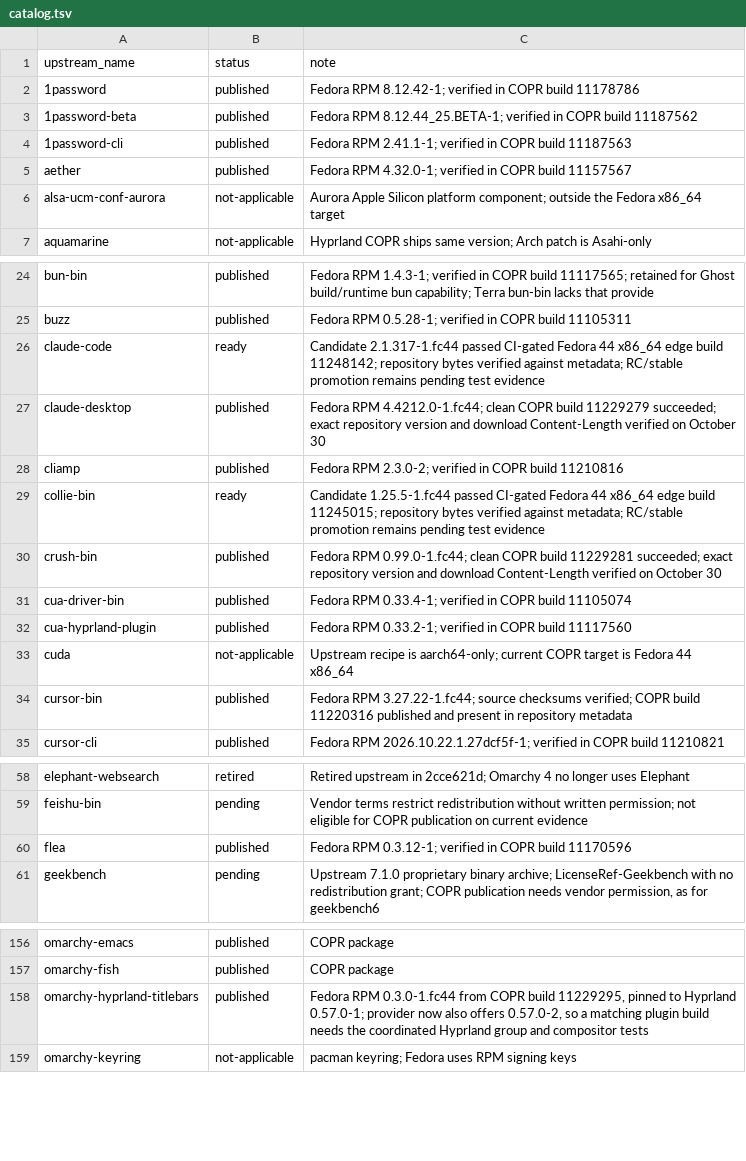
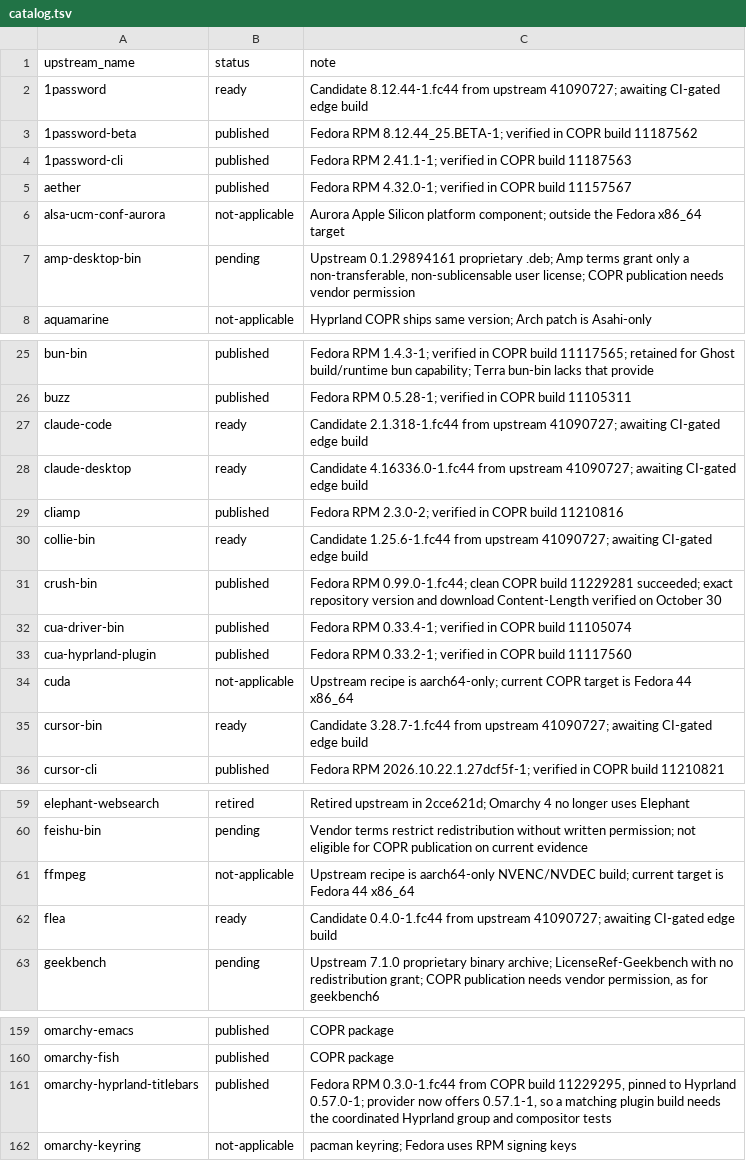
Before and after one commit to kamm3r/omadora-pkg, a TSV file: catalog.tsv, drawn as a sheet; only a part is shown, gaps mark what is left out; the diff covers the shown part only.

```diff
--- a/catalog.tsv
+++ b/catalog.tsv
@@ -1,3 +1,3 @@
 upstream_name	status	note
-1password	published	Fedora RPM 8.12.42-1; verified in COPR build 11178786
+1password	ready	Candidate 8.12.44-1.fc44 from upstream 41090727; awaiting CI-gated edge build
 1password-beta	published	Fedora RPM 8.12.44_25.BETA-1; verified in COPR build 11187562
@@ -6,2 +6,3 @@ aether	published	Fedora RPM 4.32.0-1; verified in COPR build 11157567
 alsa-ucm-conf-aurora	not-applicable	Aurora Apple Silicon platform component; outside the Fedora x86_64 target
+amp-desktop-bin	pending	Upstream 0.1.29894161 proprietary .deb; Amp terms grant only a non-transferable, non-sublicensable user license; COPR publication needs vendor permission
 aquamarine	not-applicable	Hyprland COPR ships same version; Arch patch is Asahi-only
@@ -25,6 +26,6 @@ bun-bin	published	Fedora RPM 1.4.3-1; verified in COPR build 11117565; retained
 buzz	published	Fedora RPM 0.5.28-1; verified in COPR build 11105311
-claude-code	ready	Candidate 2.1.317-1.fc44 passed CI-gated Fedora 44 x86_64 edge build 11248142; repository bytes verified against metadata; RC/stable promotion remains pending test evidence
-claude-desktop	published	Fedora RPM 4.4212.0-1.fc44; clean COPR build 11229279 succeeded; exact repository version and download Content-Length verified on October 30
+claude-code	ready	Candidate 2.1.318-1.fc44 from upstream 41090727; awaiting CI-gated edge build
+claude-desktop	ready	Candidate 4.16336.0-1.fc44 from upstream 41090727; awaiting CI-gated edge build
 cliamp	published	Fedora RPM 2.3.0-2; verified in COPR build 11210816
-collie-bin	ready	Candidate 1.25.5-1.fc44 passed CI-gated Fedora 44 x86_64 edge build 11245015; repository bytes verified against metadata; RC/stable promotion remains pending test evidence
+collie-bin	ready	Candidate 1.25.6-1.fc44 from upstream 41090727; awaiting CI-gated edge build
 crush-bin	published	Fedora RPM 0.99.0-1.fc44; clean COPR build 11229281 succeeded; exact repository version and download Content-Length verified on October 30
@@ -33,3 +34,3 @@ cua-hyprland-plugin	published	Fedora RPM 0.33.2-1; verified in COPR build 111175
 cuda	not-applicable	Upstream recipe is aarch64-only; current COPR target is Fedora 44 x86_64
-cursor-bin	published	Fedora RPM 3.27.22-1.fc44; source checksums verified; COPR build 11220316 published and present in repository metadata
+cursor-bin	ready	Candidate 3.28.7-1.fc44 from upstream 41090727; awaiting CI-gated edge build
 cursor-cli	published	Fedora RPM 2026.10.22.1.27dcf5f-1; verified in COPR build 11210821
@@ -59,3 +60,4 @@ elephant-websearch	retired	Retired upstream in 2cce621d; Omarchy 4 no longer use
 feishu-bin	pending	Vendor terms restrict redistribution without written permission; not eligible for COPR publication on current evidence
-flea	published	Fedora RPM 0.3.12-1; verified in COPR build 11170596
+ffmpeg	not-applicable	Upstream recipe is aarch64-only NVENC/NVDEC build; current target is Fedora 44 x86_64
+flea	ready	Candidate 0.4.0-1.fc44 from upstream 41090727; awaiting CI-gated edge build
 geekbench	pending	Upstream 7.1.0 proprietary binary archive; LicenseRef-Geekbench with no redistribution grant; COPR publication needs vendor permission, as for geekbench6
@@ -157,3 +160,3 @@ omarchy-emacs	published	COPR package
 omarchy-fish	published	COPR package
-omarchy-hyprland-titlebars	published	Fedora RPM 0.3.0-1.fc44 from COPR build 11229295, pinned to Hyprland 0.57.0-1; provider now also offers 0.57.0-2, so a matching plugin build needs the coordinated Hyprland group and compositor tests
+omarchy-hyprland-titlebars	published	Fedora RPM 0.3.0-1.fc44 from COPR build 11229295, pinned to Hyprland 0.57.0-1; provider now offers 0.57.1-1, so a matching plugin build needs the coordinated Hyprland group and compositor tests
 omarchy-keyring	not-applicable	pacman keyring; Fedora uses RPM signing keys
```
Also changed, not shown: 1 added row and 12 edited cells elsewhere in this file, 36 other files.
